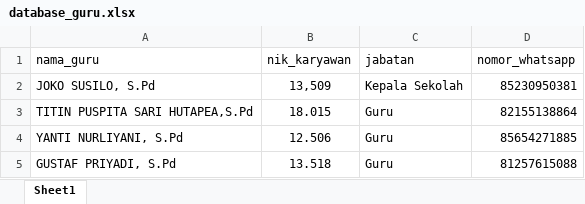
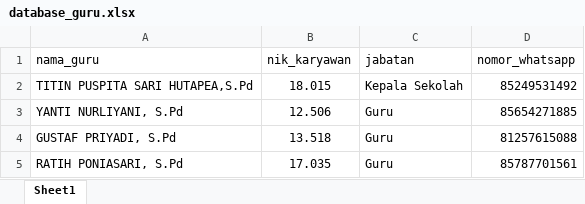
Before and after one commit to jokosusilo-ops/izin-smk-sumbermas, an Excel workbook: database_guru.xlsx, sheet Sheet1, drawn as a sheet; only a part is shown; the shorter side is filled out with more unchanged rows; values as stored, in another font and other column widths than the file's, no borders; removed rows and columns are numbered as before the commit, all else as after; the diff names each change by its address in the sheet, - before the commit and + after, or states it on an @@ line.

```diff
--- a/database_guru.xlsx (sheet Sheet1)
+++ b/database_guru.xlsx (sheet Sheet1)
-row 2: JOKO SUSILO, S.Pd | 13,509 | Kepala Sekolah | 85230950381
-C2 (jabatan): Guru
+C2 (jabatan): Kepala Sekolah
-D2 (nomor_whatsapp): 82155138864
+D2 (nomor_whatsapp): 85249531492
```
Also changed, not shown: 1 other file.
